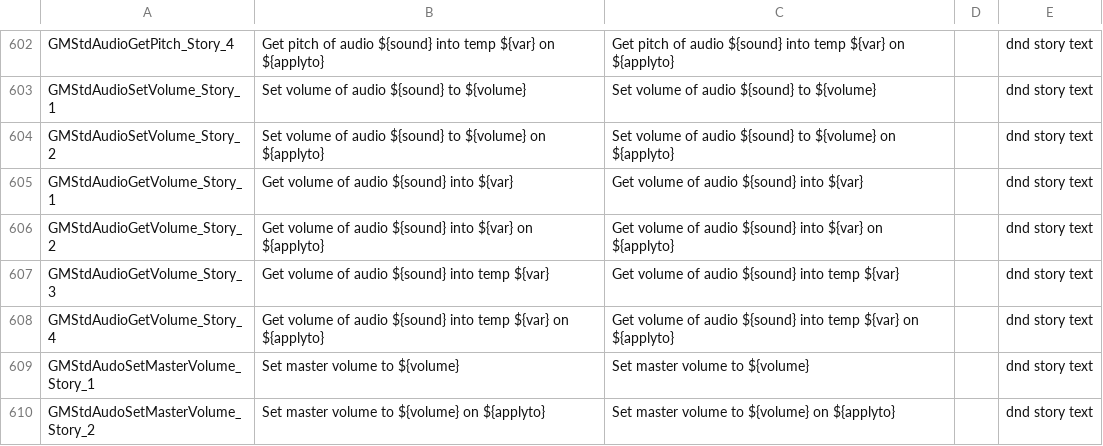
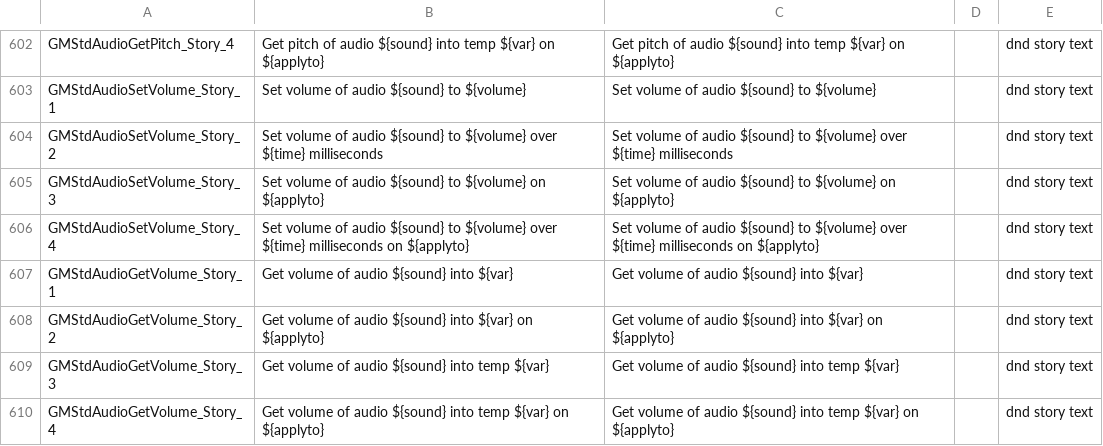
Before and after one commit to GamemakerChina/gms2translation, a CSV file: source/english_dnd.csv, drawn as a sheet; only a part is shown, gaps mark what is left out; the shorter side is filled out with more unchanged rows.

```diff
--- a/source/english_dnd.csv
+++ b/source/english_dnd.csv
@@ -603,3 +603,5 @@ GMStdAudioGetPitch_Story_4,"Get pitch of audio ${sound} into temp ${var} on ${ap
 GMStdAudioSetVolume_Story_1,"Set volume of audio ${sound} to ${volume}","Set volume of audio ${sound} to ${volume}",,dnd story text
-GMStdAudioSetVolume_Story_2,"Set volume of audio ${sound} to ${volume} on ${applyto}","Set volume of audio ${sound} to ${volume} on ${applyto}",,dnd story text
+GMStdAudioSetVolume_Story_2,"Set volume of audio ${sound} to ${volume} over ${time} milliseconds","Set volume of audio ${sound} to ${volume} over ${time} milliseconds",,dnd story text
+GMStdAudioSetVolume_Story_3,"Set volume of audio ${sound} to ${volume} on ${applyto}","Set volume of audio ${sound} to ${volume} on ${applyto}",,dnd story text
+GMStdAudioSetVolume_Story_4,"Set volume of audio ${sound} to ${volume} over ${time} milliseconds on ${applyto}","Set volume of audio ${sound} to ${volume} over ${time} milliseconds on ${applyto}",,dnd story text
 GMStdAudioGetVolume_Story_1,"Get volume of audio ${sound} into ${var}","Get volume of audio ${sound} into ${var}",,dnd story text
```
Also changed, not shown: 1 other file.
